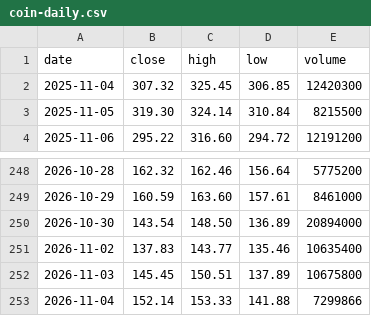
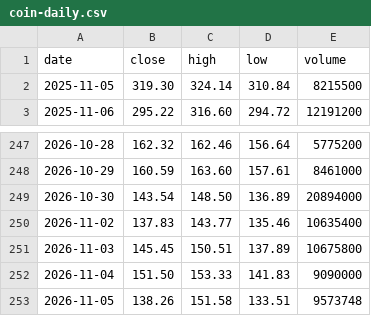
Before and after one commit to mycelrh/mycel, a CSV file: sim/coin-daily.csv, drawn as a sheet; only a part is shown, gaps mark what is left out.

```diff
--- a/sim/coin-daily.csv
+++ b/sim/coin-daily.csv
@@ -1,3 +1,2 @@
 date,close,high,low,volume
-2025-11-04,307.32,325.45,306.85,12420300
 2025-11-05,319.30,324.14,310.84,8215500
@@ -252,2 +251,3 @@ date,close,high,low,volume
 2026-11-03,145.45,150.51,137.89,10675800
-2026-11-04,152.14,153.33,141.88,7299866
+2026-11-04,151.50,153.33,141.83,9090000
+2026-11-05,138.26,151.58,133.51,9573748
```
Also changed, not shown: 3 other files.
